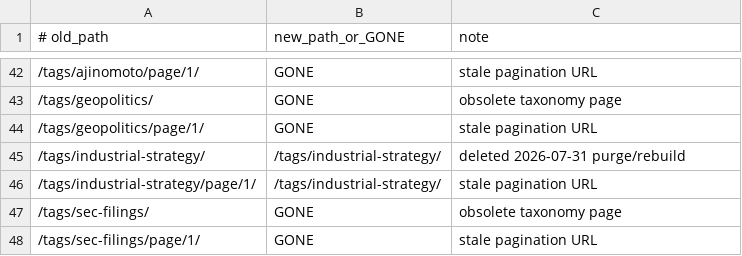
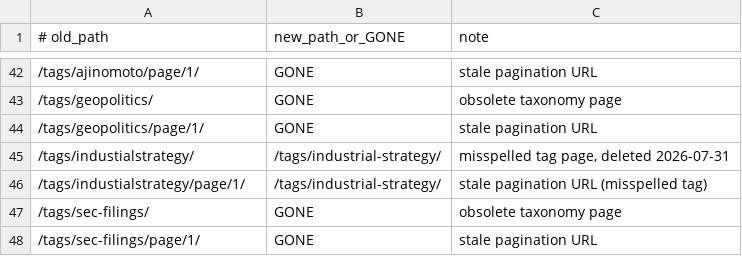
Before and after one commit to Sinclair8899/Sinclair-website, a TSV file: redirects.tsv, drawn as a sheet; only a part is shown, gaps mark what is left out.

```diff
--- a/redirects.tsv
+++ b/redirects.tsv
@@ -44,4 +44,4 @@
 /tags/geopolitics/page/1/	GONE	stale pagination URL
-/tags/industrial-strategy/	/tags/industrial-strategy/	deleted 2026-07-31 purge/rebuild
-/tags/industrial-strategy/page/1/	/tags/industrial-strategy/	stale pagination URL
+/tags/industialstrategy/	/tags/industrial-strategy/	misspelled tag page, deleted 2026-07-31
+/tags/industialstrategy/page/1/	/tags/industrial-strategy/	stale pagination URL (misspelled tag)
 /tags/sec-filings/	GONE	obsolete taxonomy page
```
Also changed, not shown: 3 other files.
